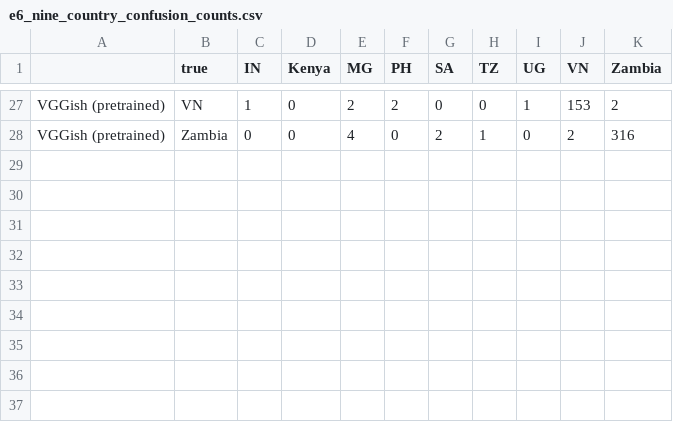
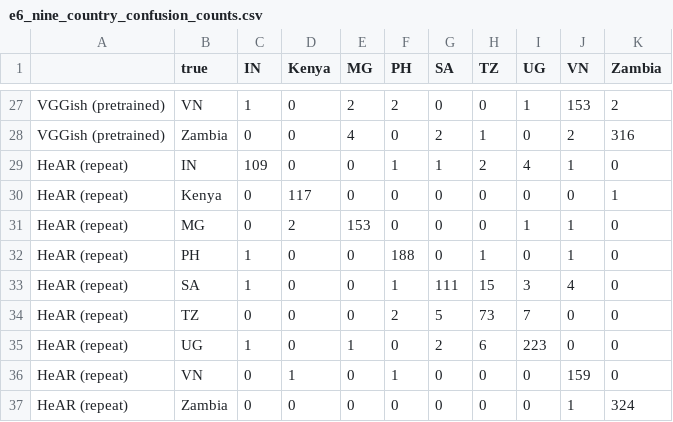
Before and after one commit to Yusuf-Olaniyi/IDL_F26_CoughTB, a CSV file: results/e6_external/e6_nine_country_confusion_counts.csv, drawn as a sheet; only a part is shown, gaps mark what is left out; the diff names each change by its address in the sheet, - before the commit and + after, or states it on an @@ line.

```diff
--- a/results/e6_external/e6_nine_country_confusion_counts.csv
+++ b/results/e6_external/e6_nine_country_confusion_counts.csv
+row 29: HeAR (repeat) | IN | 109 | 0 | 0 | 1 | 1 | 2 | 4 | 1 | 0
+row 30: HeAR (repeat) | Kenya | 0 | 117 | 0 | 0 | 0 | 0 | 0 | 0 | 1
+row 31: HeAR (repeat) | MG | 0 | 2 | 153 | 0 | 0 | 0 | 1 | 1 | 0
+row 32: HeAR (repeat) | PH | 1 | 0 | 0 | 188 | 0 | 1 | 0 | 1 | 0
+row 33: HeAR (repeat) | SA | 1 | 0 | 0 | 1 | 111 | 15 | 3 | 4 | 0
+row 34: HeAR (repeat) | TZ | 0 | 0 | 0 | 2 | 5 | 73 | 7 | 0 | 0
+row 35: HeAR (repeat) | UG | 1 | 0 | 1 | 0 | 2 | 6 | 223 | 0 | 0
+row 36: HeAR (repeat) | VN | 0 | 1 | 0 | 1 | 0 | 0 | 0 | 159 | 0
+row 37: HeAR (repeat) | Zambia | 0 | 0 | 0 | 0 | 0 | 0 | 0 | 1 | 324
```
Also changed, not shown: results/e6_external/e6_nine_country_per_class_auroc.csv, results/e6_external/e6_results.csv, 19 other files.
